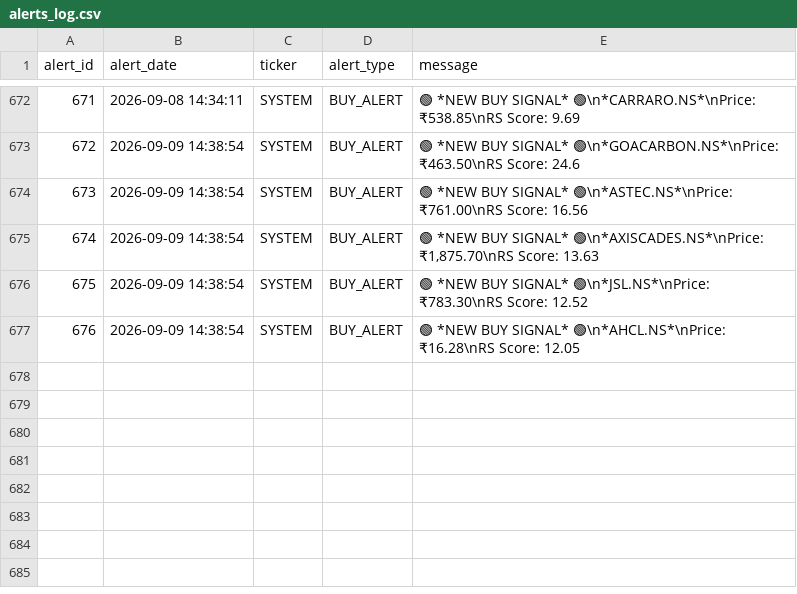
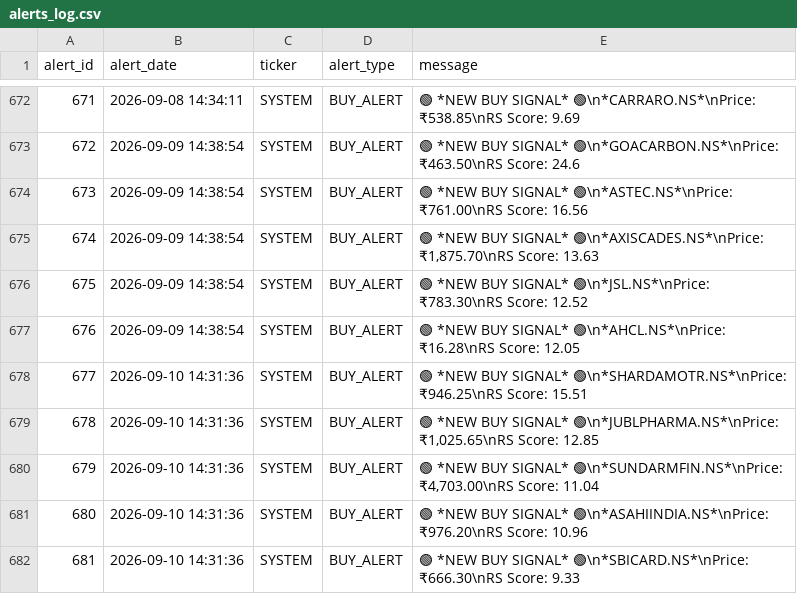
Before and after one commit to adi-git01/nifty-dashboard, a CSV file: data/alerts_log.csv, drawn as a sheet; only a part is shown, gaps mark what is left out; the diff names each change by its address in the sheet, - before the commit and + after, or states it on an @@ line.

```diff
--- a/data/alerts_log.csv
+++ b/data/alerts_log.csv
+row 678: 677 | 2026-09-10 14:31:36 | SYSTEM | BUY_ALERT | 🟢 *NEW BUY SIGNAL* 🟢\n*SHARDAMOTR.NS*\nPrice: ₹946.25\nRS Score: 15.51
+row 679: 678 | 2026-09-10 14:31:36 | SYSTEM | BUY_ALERT | 🟢 *NEW BUY SIGNAL* 🟢\n*JUBLPHARMA.NS*\nPrice: ₹1,025.65\nRS Score: 12.85
+row 680: 679 | 2026-09-10 14:31:36 | SYSTEM | BUY_ALERT | 🟢 *NEW BUY SIGNAL* 🟢\n*SUNDARMFIN.NS*\nPrice: ₹4,703.00\nRS Score: 11.04
+row 681: 680 | 2026-09-10 14:31:36 | SYSTEM | BUY_ALERT | 🟢 *NEW BUY SIGNAL* 🟢\n*ASAHIINDIA.NS*\nPrice: ₹976.20\nRS Score: 10.96
+row 682: 681 | 2026-09-10 14:31:36 | SYSTEM | BUY_ALERT | 🟢 *NEW BUY SIGNAL* 🟢\n*SBICARD.NS*\nPrice: ₹666.30\nRS Score: 9.33
```
Also changed, not shown: data/earnings_shock_log.csv, data/ias_signal_log.csv, 11 other files.
